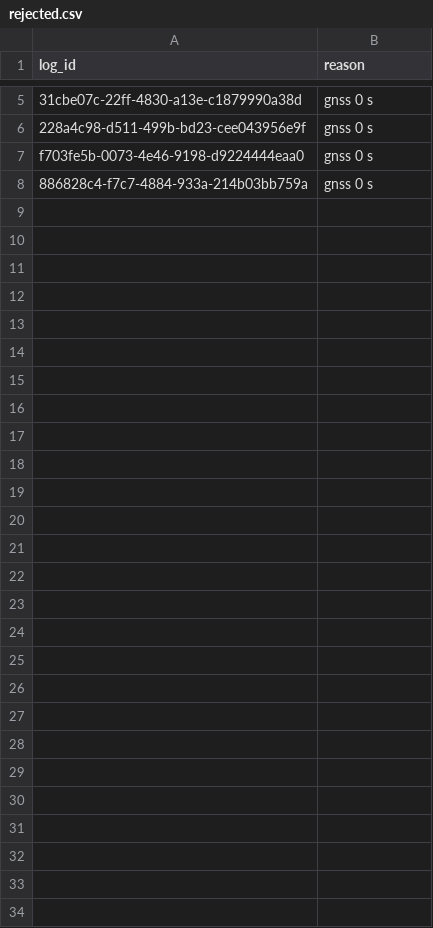
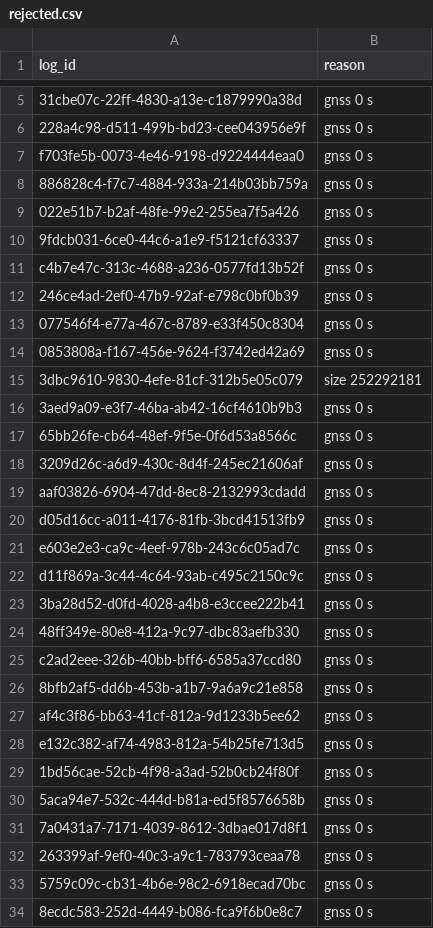
Before and after one commit to hudasol/marsad, a CSV file: docs/results/real_corpus/rejected.csv, drawn as a sheet; only a part is shown, gaps mark what is left out; the diff names each change by its address in the sheet, - before the commit and + after, or states it on an @@ line.

Commit message:
data: real corpus manifest (139 logs, 6 PX4 minor versions, 113 hardware names) and rejected candidates

```diff
--- a/docs/results/real_corpus/rejected.csv
+++ b/docs/results/real_corpus/rejected.csv
+row 9: 022e51b7-b2af-48fe-99e2-255ea7f5a426 | gnss 0 s
+row 10: 9fdcb031-6ce0-44c6-a1e9-f5121cf63337 | gnss 0 s
+row 11: c4b7e47c-313c-4688-a236-0577fd13b52f | gnss 0 s
+row 12: 246ce4ad-2ef0-47b9-92af-e798c0bf0b39 | gnss 0 s
+row 13: 077546f4-e77a-467c-8789-e33f450c8304 | gnss 0 s
+row 14: 0853808a-f167-456e-9624-f3742ed42a69 | gnss 0 s
+row 15: 3dbc9610-9830-4efe-81cf-312b5e05c079 | size 252292181
+row 16: 3aed9a09-e3f7-46ba-ab42-16cf4610b9b3 | gnss 0 s
+row 17: 65bb26fe-cb64-48ef-9f5e-0f6d53a8566c | gnss 0 s
+row 18: 3209d26c-a6d9-430c-8d4f-245ec21606af | gnss 0 s
+row 19: aaf03826-6904-47dd-8ec8-2132993cdadd | gnss 0 s
+row 20: d05d16cc-a011-4176-81fb-3bcd41513fb9 | gnss 0 s
+row 21: e603e2e3-ca9c-4eef-978b-243c6c05ad7c | gnss 0 s
+row 22: d11f869a-3c44-4c64-93ab-c495c2150c9c | gnss 0 s
+row 23: 3ba28d52-d0fd-4028-a4b8-e3ccee222b41 | gnss 0 s
+row 24: 48ff349e-80e8-412a-9c97-dbc83aefb330 | gnss 0 s
+row 25: c2ad2eee-326b-40bb-bff6-6585a37ccd80 | gnss 0 s
+row 26: 8bfb2af5-dd6b-453b-a1b7-9a6a9c21e858 | gnss 0 s
+row 27: af4c3f86-bb63-41cf-812a-9d1233b5ee62 | gnss 0 s
+row 28: e132c382-af74-4983-812a-54b25fe713d5 | gnss 0 s
+row 29: 1bd56cae-52cb-4f98-a3ad-52b0cb24f80f | gnss 0 s
+row 30: 5aca94e7-532c-444d-b81a-ed5f8576658b | gnss 0 s
+row 31: 7a0431a7-7171-4039-8612-3dbae017d8f1 | gnss 0 s
+row 32: 263399af-9ef0-40c3-a9c1-783793ceaa78 | gnss 0 s
+row 33: 5759c09c-cb31-4b6e-98c2-6918ecad70bc | gnss 0 s
+row 34: 8ecdc583-252d-4449-b086-fca9f6b0e8c7 | gnss 0 s
```
Also changed, not shown: 1 other file.
